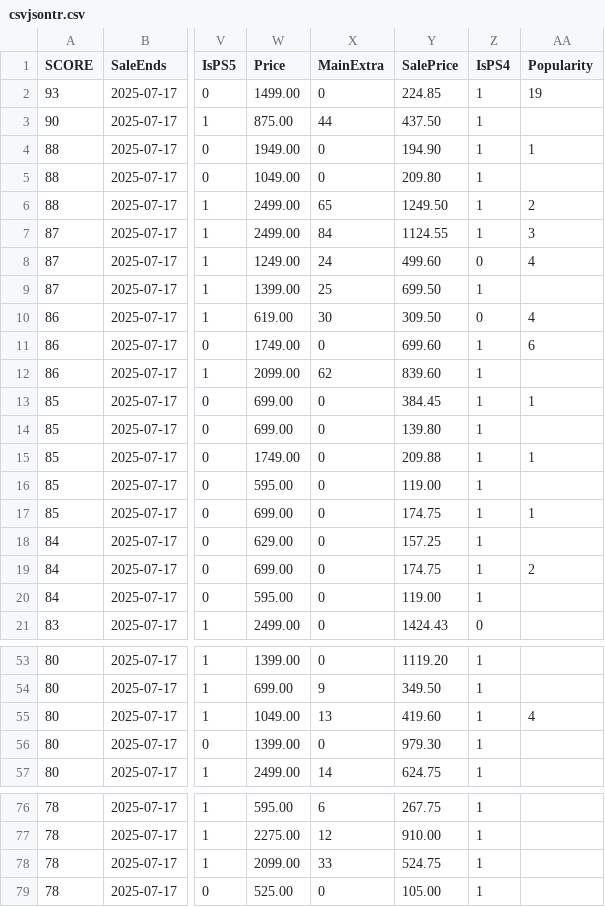
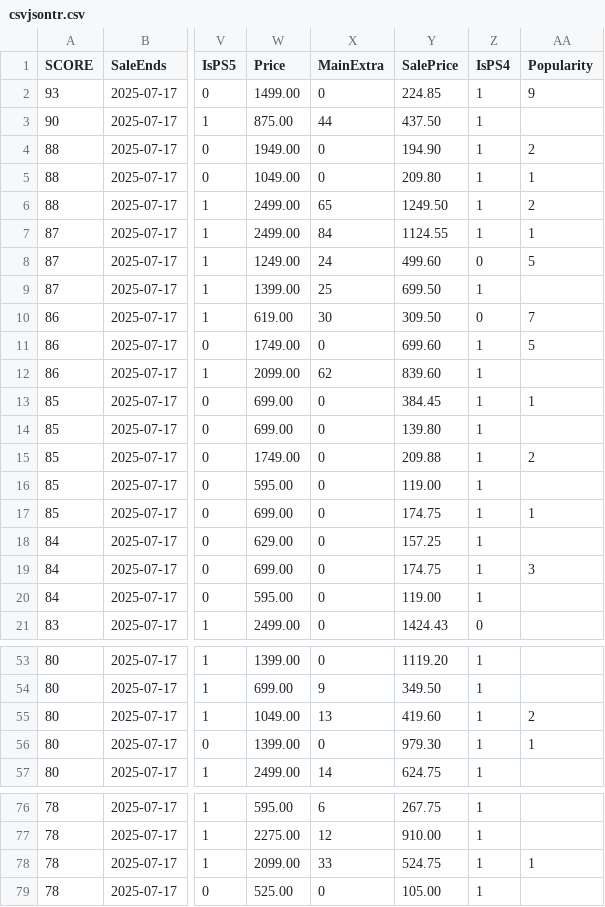
Before and after one commit to maysaleba/maysaleba.github.io, a CSV file: src/csvjsontr.csv, drawn as a sheet; only a part is shown, gaps mark what is left out; the diff covers the shown part only; the diff names each change by its address in the sheet, - before the commit and + after, or states it on an @@ line.

```diff
--- a/src/csvjsontr.csv
+++ b/src/csvjsontr.csv
-AA2 (Popularity): 19
+AA2 (Popularity): 9
-AA4 (Popularity): 1
+AA4 (Popularity): 2
-AA5 (Popularity): (empty)
+AA5 (Popularity): 1
-AA7 (Popularity): 3
+AA7 (Popularity): 1
-AA8 (Popularity): 4
+AA8 (Popularity): 5
-AA10 (Popularity): 4
+AA10 (Popularity): 7
-AA11 (Popularity): 6
+AA11 (Popularity): 5
-AA15 (Popularity): 1
+AA15 (Popularity): 2
-AA19 (Popularity): 2
+AA19 (Popularity): 3
-AA55 (Popularity): 4
+AA55 (Popularity): 2
-AA56 (Popularity): (empty)
+AA56 (Popularity): 1
-AA78 (Popularity): (empty)
+AA78 (Popularity): 1
```
Also changed, not shown: 43 edited cells elsewhere in this file, 1 other file.
